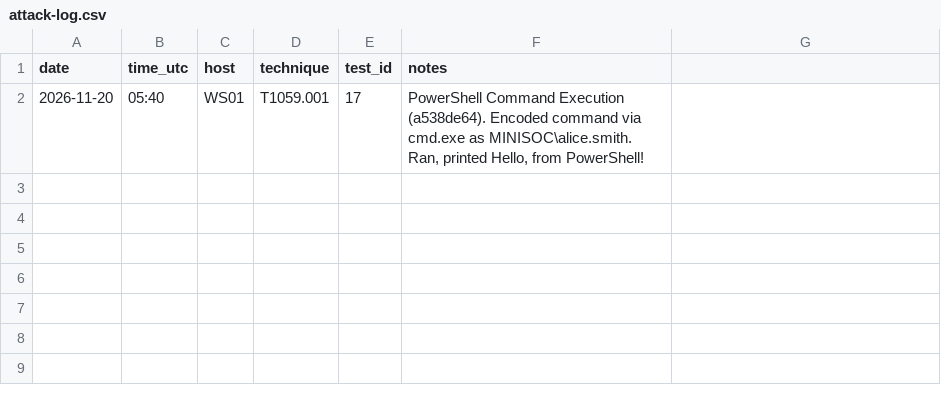
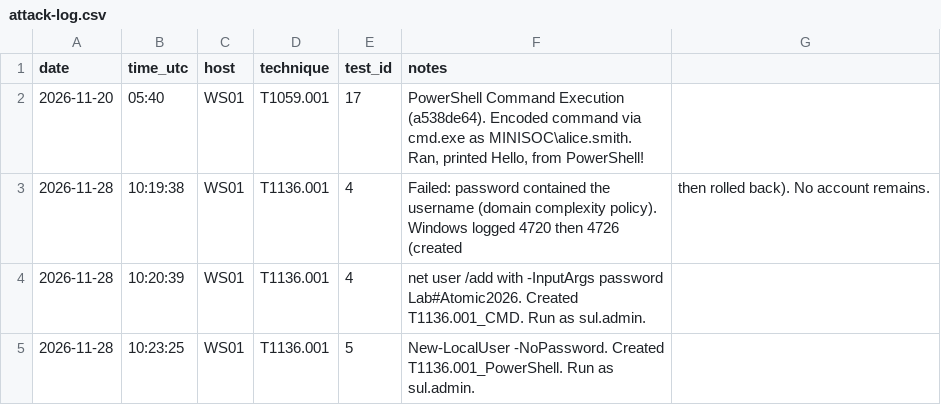
Before and after one commit to CybSuL/mini-soc, a CSV file: attack-log.csv, drawn as a sheet.

Commit message:
W8 Session 5/6: T1136.001 tests 4 and 5 run, 4720 found in Splunk

```diff
--- a/attack-log.csv
+++ b/attack-log.csv
@@ -2 +2,4 @@
 2026-11-20,05:40,WS01,T1059.001,17,"PowerShell Command Execution (a538de64). Encoded command via cmd.exe as MINISOC\alice.smith. Ran, printed Hello, from PowerShell!"
+2026-11-28,10:19:38,WS01,T1136.001,4,Failed: password contained the username (domain complexity policy). Windows logged 4720 then 4726 (created, then rolled back). No account remains.
+2026-11-28,10:20:39,WS01,T1136.001,4,net user /add with -InputArgs password Lab#Atomic2026. Created T1136.001_CMD. Run as sul.admin.
+2026-11-28,10:23:25,WS01,T1136.001,5,New-LocalUser -NoPassword. Created T1136.001_PowerShell. Run as sul.admin.
```
Also changed, not shown: 2 other files.
